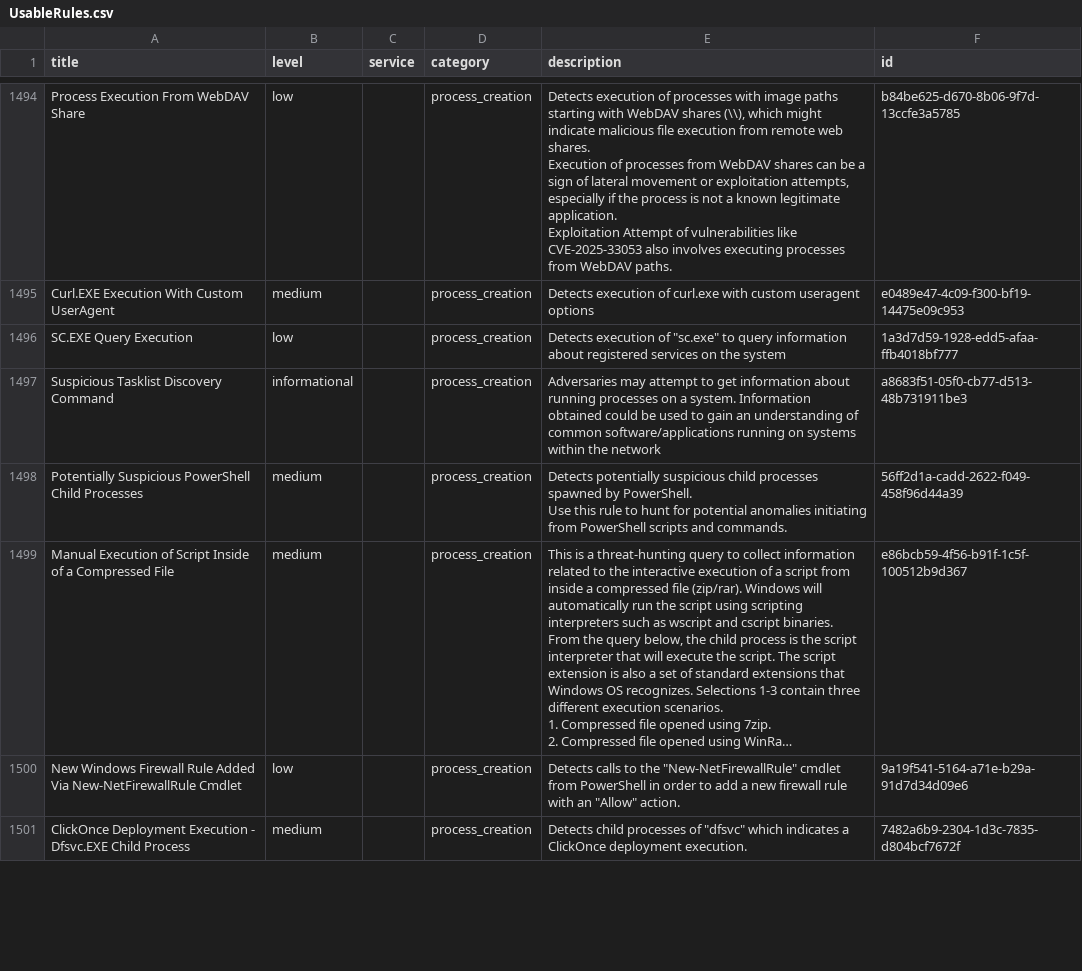
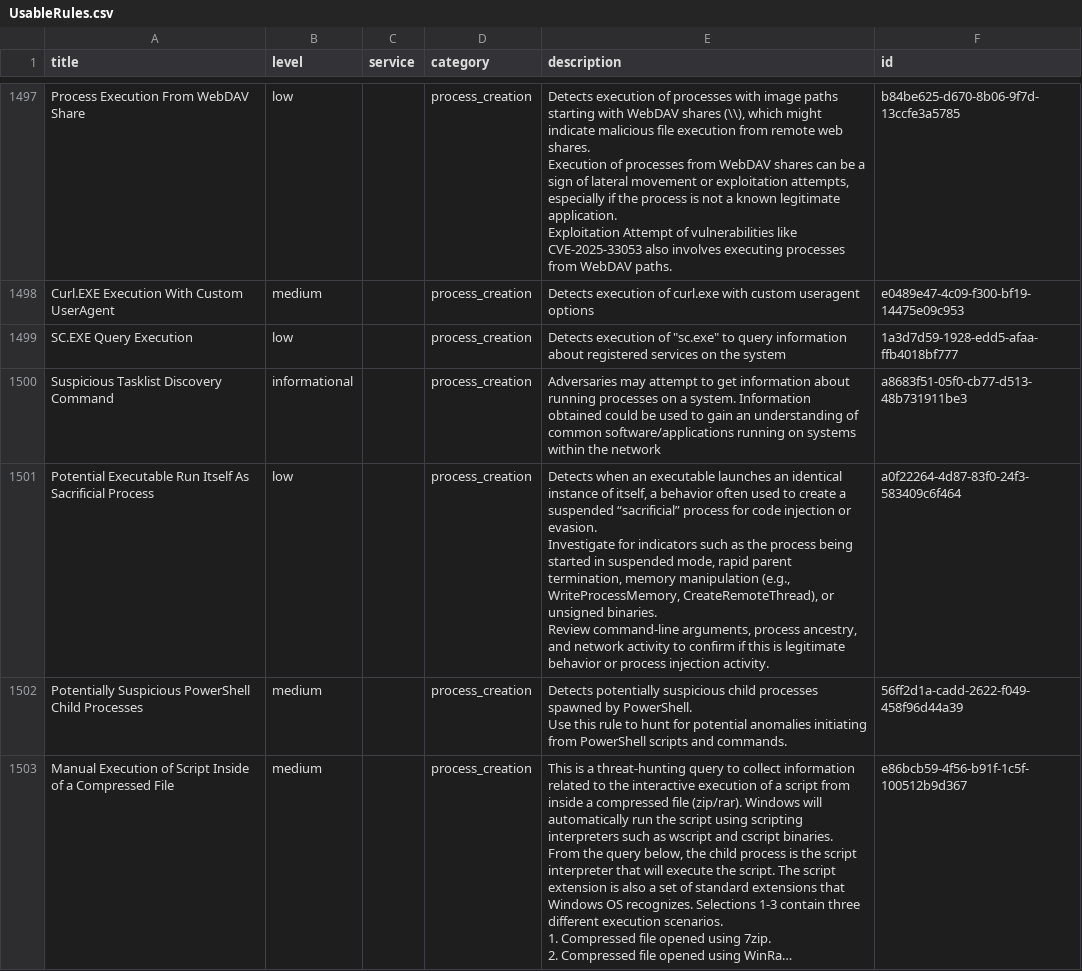
Before and after one commit to Yamato-Security/EventLog-Baseline-Guide, a CSV file: data/Microsoft_Server/UsableRules.csv, drawn as a sheet; only a part is shown, gaps mark what is left out; the shorter side is filled out with more unchanged rows; long unchanged cells end in …; ↵ is a line break in a cell; the diff covers the shown part only; the diff names each change by its address in the sheet, - before the commit and + after, or states it on an @@ line.

```diff
--- a/data/Microsoft_Server/UsableRules.csv
+++ b/data/Microsoft_Server/UsableRules.csv
+row 1501: Potential Executable Run Itself As Sacrificial Process | low |  | process_creation | Detects when an executable launches an identical instance of itself, a behavior often used to create a suspended “sacrificial” process for code injection or evasion. ↵ Investigate for indicators such as the process being started in suspended mode, rapid parent termination, memory manipulation (e.g., WriteProcessMemory, CreateRemoteThread), or unsigned binaries. ↵ Review command-line arguments, process ancestry, and network activity to confirm if this is legitimate behavior or process injection activity. | a0f22264-4d87-83f0-24f3-583409c6f464
```
Also changed, not shown: 4 added rows and 1 removed row elsewhere in this file, data/Microsoft_Server/WELA-Audit-Result.csv.
